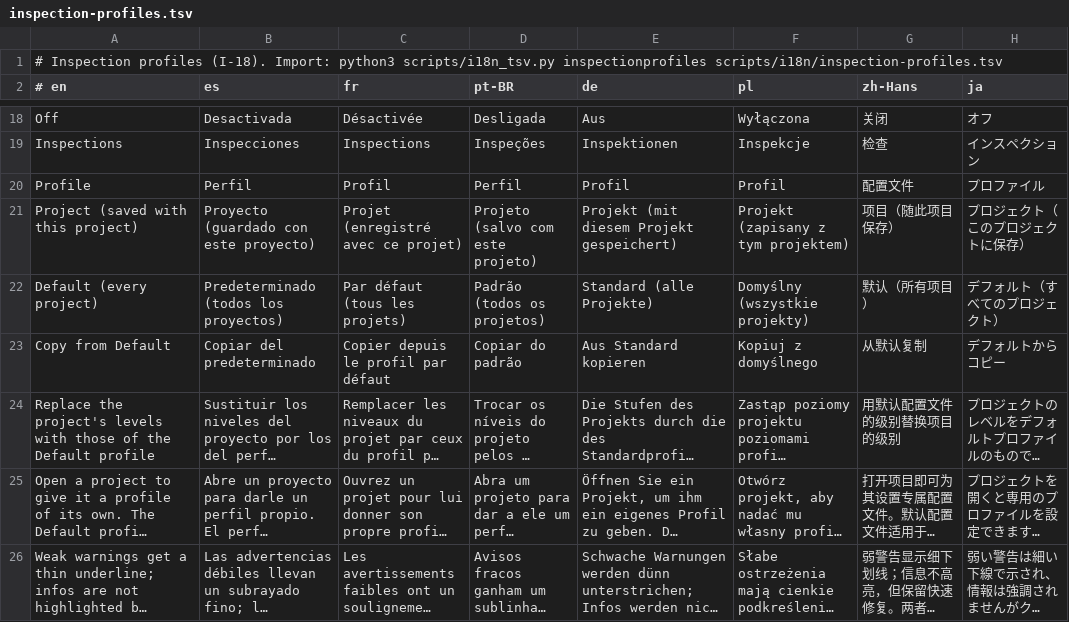
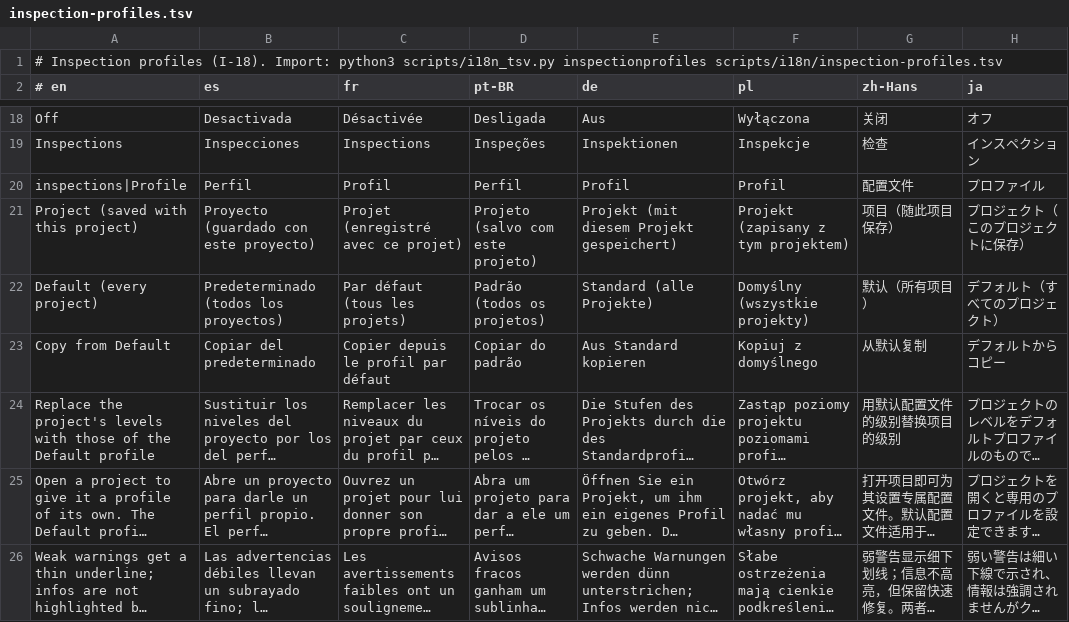
Before and after one commit to RafaelMendes1407/CrabCraft, a TSV file: scripts/i18n/inspection-profiles.tsv, drawn as a sheet; only a part is shown, gaps mark what is left out; long unchanged cells end in ….

Commit message:
Disambiguate inspection profiles in interface translations

```diff
--- a/scripts/i18n/inspection-profiles.tsv
+++ b/scripts/i18n/inspection-profiles.tsv
@@ -19,3 +19,3 @@ Off	Desactivada	Désactivée	Desligada	Aus	Wyłączona	关闭	オフ
 Inspections	Inspecciones	Inspections	Inspeções	Inspektionen	Inspekcje	检查	インスペクション
-Profile	Perfil	Profil	Perfil	Profil	Profil	配置文件	プロファイル
+inspections|Profile	Perfil	Profil	Perfil	Profil	Profil	配置文件	プロファイル
 Project (saved with this project)	Proyecto (guardado con este proyecto)	Projet (enregistré avec ce projet)	Projeto (salvo com este projeto)	Projekt (mit diesem Projekt gespeichert)	Projekt (zapisany z tym projektem)	项目（随此项目保存）	プロジェクト（このプロジェクトに保存）
```
Also changed, not shown: 9 other files.
